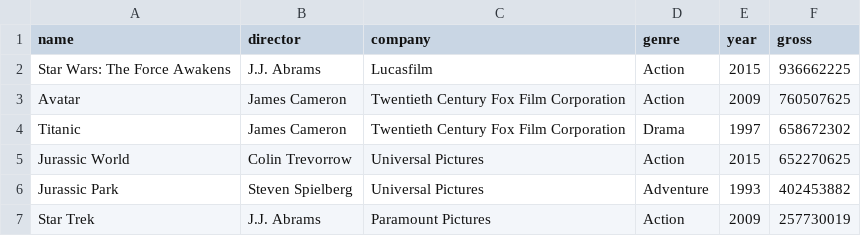
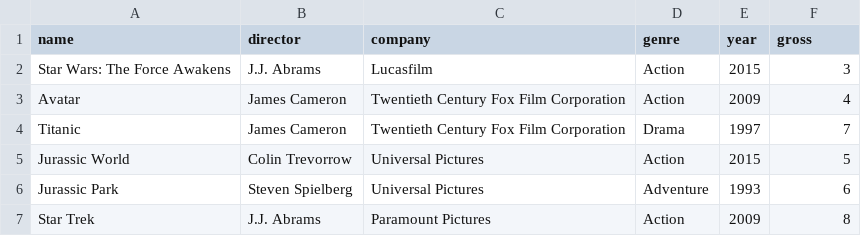
Before and after one commit to 200413-java-spark/project-1-brandon, a CSV file: movies_test.csv, drawn as a sheet.

```diff
--- a/movies_test.csv
+++ b/movies_test.csv
@@ -1,7 +1,7 @@
 name,director,company,genre,year,gross
-Star Wars: The Force Awakens,J.J. Abrams,Lucasfilm,Action,2015,936662225
-Avatar,James Cameron,Twentieth Century Fox Film Corporation,Action,2009,760507625
-Titanic,James Cameron,Twentieth Century Fox Film Corporation,Drama,1997,658672302
-Jurassic World,Colin Trevorrow,Universal Pictures,Action,2015,652270625
-Jurassic Park,Steven Spielberg,Universal Pictures,Adventure,1993,402453882
-Star Trek,J.J. Abrams,Paramount Pictures,Action,2009,257730019
+Star Wars: The Force Awakens,J.J. Abrams,Lucasfilm,Action,2015,3
+Avatar,James Cameron,Twentieth Century Fox Film Corporation,Action,2009,4
+Titanic,James Cameron,Twentieth Century Fox Film Corporation,Drama,1997,7
+Jurassic World,Colin Trevorrow,Universal Pictures,Action,2015,5
+Jurassic Park,Steven Spielberg,Universal Pictures,Adventure,1993,6
+Star Trek,J.J. Abrams,Paramount Pictures,Action,2009,8
```
Also changed, not shown: 20 other files.
